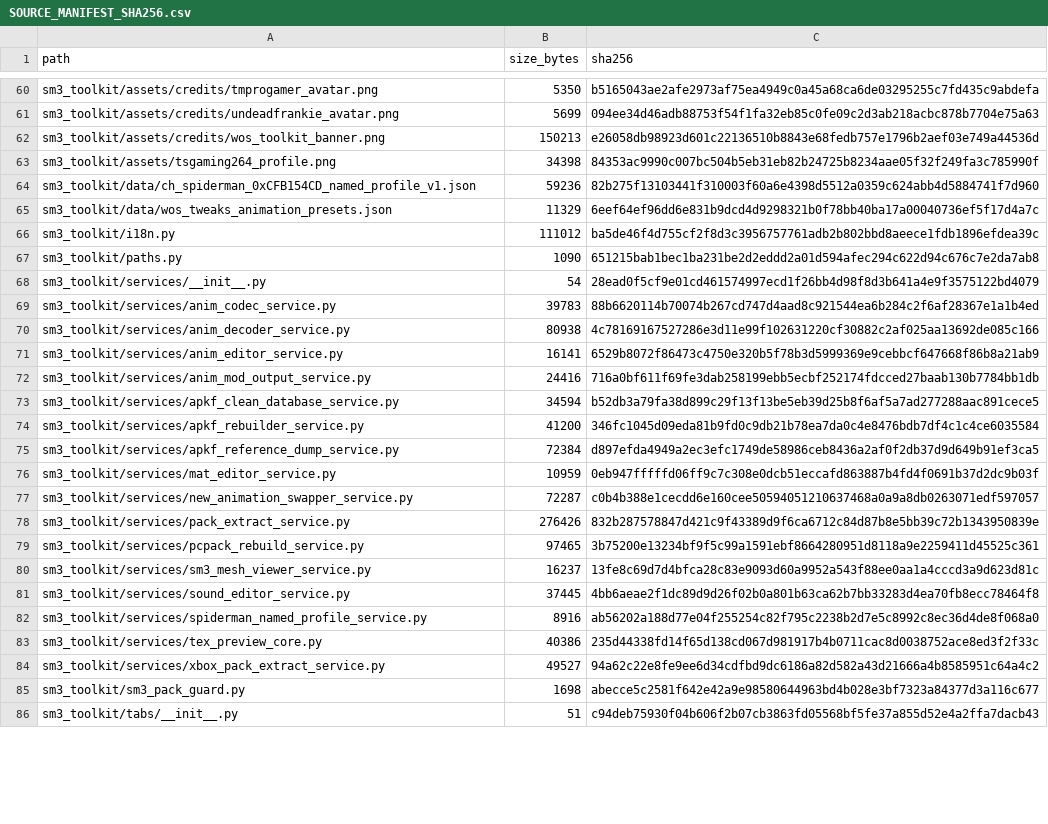
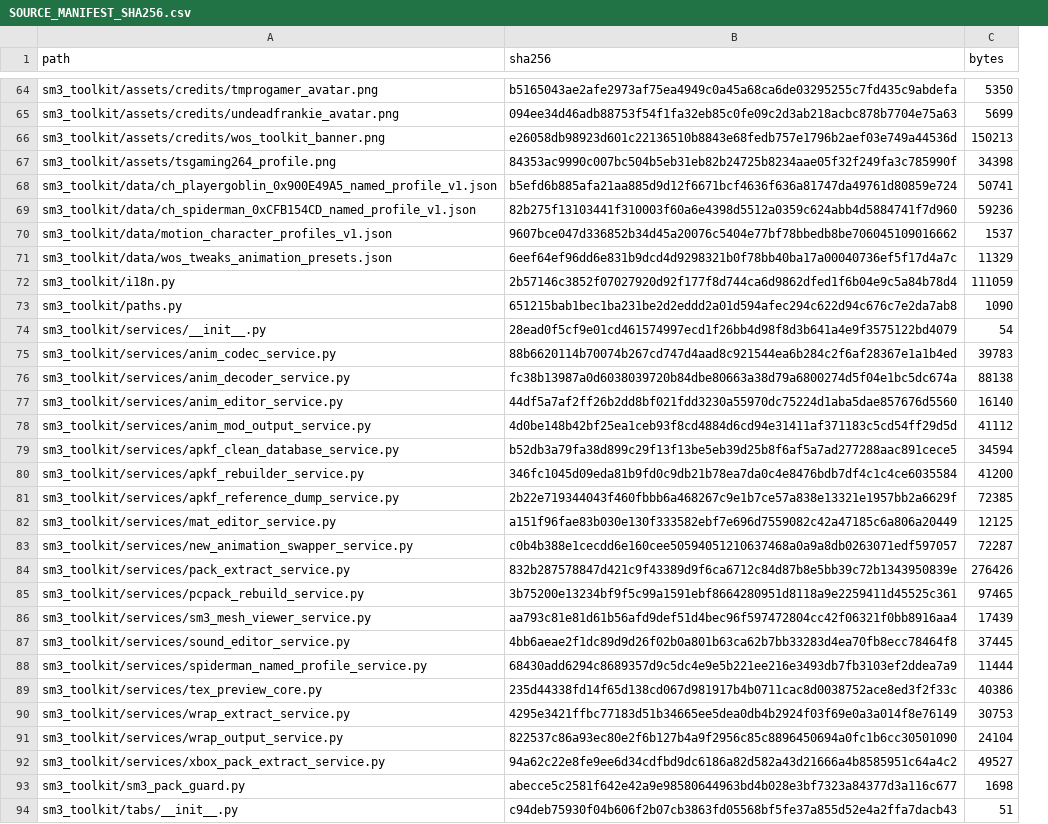
Before and after one commit to TSGAMING264/SM3-MODDING-TOOLKIT, a CSV file: SOURCE_MANIFEST_SHA256.csv, drawn as a sheet; only a part is shown, gaps mark what is left out; removed rows and columns are numbered as before the commit, all else as after; the diff covers the shown part only; the diff names each change by its address in the sheet, - before the commit and + after, or states it on an @@ line.

Commit message:
Update Toolkit source to v5.2.196

```diff
--- a/SOURCE_MANIFEST_SHA256.csv
+++ b/SOURCE_MANIFEST_SHA256.csv
-column B (size_bytes), rows 60-86: 5350 | 5699 | 150213 | 34398 | 59236 | 11329 | 111012 | 1090 | 54 | 39783 | 80938 | 16141 | 24416 | 34594 | 41200 | 72384 | 10959 | 72287 | 276426 | 97465 | 16237 | 37445 | 8916 | 40386 | 49527 | 1698 | 51
+column C (bytes), rows 64-67: 5350 | 5699 | 150213 | 34398; row 69: 59236; rows 71-89: 11329 | 111059 | 1090 | 54 | 39783 | 88138 | 16140 | 41112 | 34594 | 41200 | 72385 | 12125 | 72287 | 276426 | 97465 | 17439 | 37445 | 11444 | 40386; rows 92-94: 49527 | 1698 | 51
+row 68: sm3_toolkit/data/ch_playergoblin_0x900E49A5_named_profile_v1.json | b5efd6b885afa21aa885d9d12f6671bcf4636f636a81747da49761d80859e724 | 50741
+row 70: sm3_toolkit/data/motion_character_profiles_v1.json | 9607bce047d336852b34d45a20076c5404e77bf78bbedb8be706045109016662 | 1537
-B72 (sha256): ba5de46f4d755cf2f8d3c3956757761adb2b802bbd8aeece1fdb1896efdea39c
+B72 (sha256): 2b57146c3852f07027920d92f177f8d744ca6d9862dfed1f6b04e9c5a84b78d4
-B76 (sha256): 4c78169167527286e3d11e99f102631220cf30882c2af025aa13692de085c166
+B76 (sha256): fc38b13987a0d6038039720b84dbe80663a38d79a6800274d5f04e1bc5dc674a
-B77 (sha256): 6529b8072f86473c4750e320b5f78b3d5999369e9cebbcf647668f86b8a21ab9
+B77 (sha256): 44df5a7af2ff26b2dd8bf021fdd3230a55970dc75224d1aba5dae857676d5560
-B78 (sha256): 716a0bf611f69fe3dab258199ebb5ecbf252174fdcced27baab130b7784bb1db
+B78 (sha256): 4d0be148b42bf25ea1ceb93f8cd4884d6cd94e31411af371183c5cd54ff29d5d
-B81 (sha256): d897efda4949a2ec3efc1749de58986ceb8436a2af0f2db37d9d649b91ef3ca5
+B81 (sha256): 2b22e719344043f460fbbb6a468267c9e1b7ce57a838e13321e1957bb2a6629f
-B82 (sha256): 0eb947fffffd06ff9c7c308e0dcb51eccafd863887b4fd4f0691b37d2dc9b03f
+B82 (sha256): a151f96fae83b030e130f333582ebf7e696d7559082c42a47185c6a806a20449
-B86 (sha256): 13fe8c69d7d4bfca28c83e9093d60a9952a543f88ee0aa1a4cccd3a9d623d81c
+B86 (sha256): aa793c81e81d61b56afd9def51d4bec96f597472804cc42f06321f0bb8916aa4
-B88 (sha256): ab56202a188d77e04f255254c82f795c2238b2d7e5c8992c8ec36d4de8f068a0
+B88 (sha256): 68430add6294c8689357d9c5dc4e9e5b221ee216e3493db7fb3103ef2ddea7a9
+row 90: sm3_toolkit/services/wrap_extract_service.py | 4295e3421ffbc77183d51b34665ee5dea0db4b2924f03f69e0a3a014f8e76149 | 30753
+row 91: sm3_toolkit/services/wrap_output_service.py | 822537c86a93ec80e2f6b127b4a9f2956c85c8896450694a0fc1b6cc30501090 | 24104
```
Also changed, not shown: 26 added rows and 23 edited cells elsewhere in this file, 59 other files.
